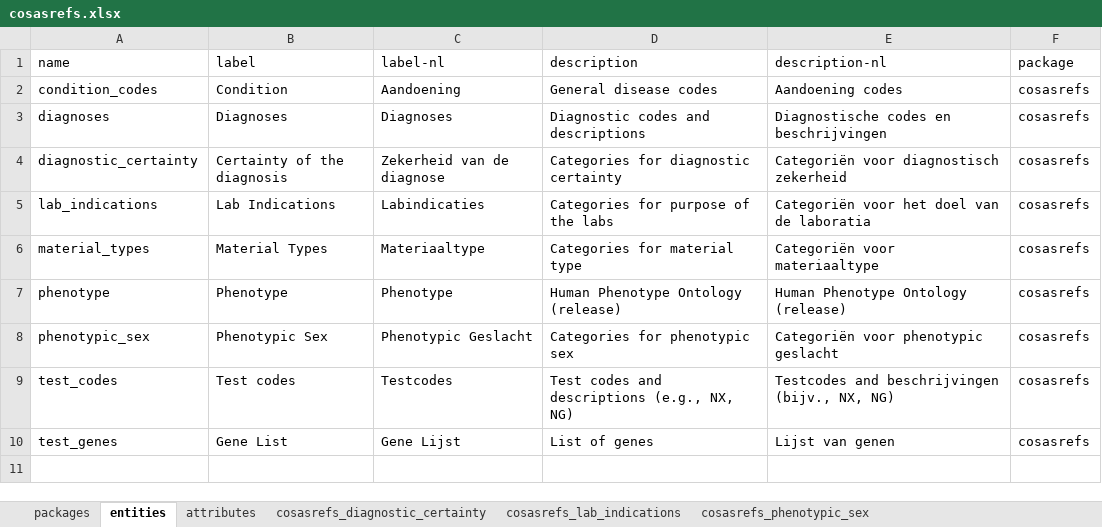
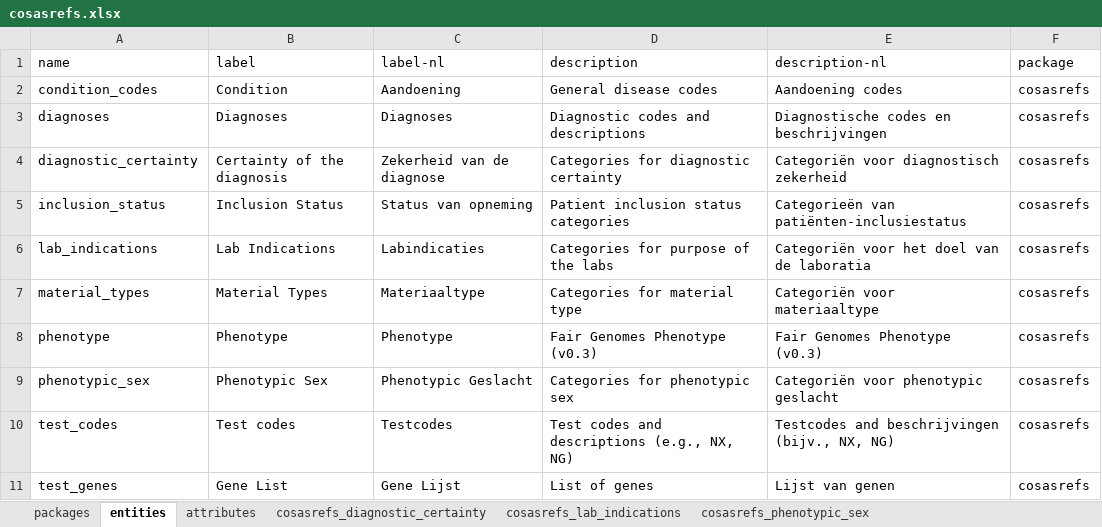
Before and after one commit to molgenis/projects-rd-cosas, an Excel workbook: emx/cosas-refs/cosasrefs.xlsx, sheet entities, drawn as a sheet; values as stored, in another font and other column widths than the file's, no borders; addresses are those after the commit; the diff names each change by its address in the sheet, - before the commit and + after, or states it on an @@ line.

Commit message:
cosasrefs v0.9008

```diff
--- a/emx/cosas-refs/cosasrefs.xlsx (sheet entities)
+++ b/emx/cosas-refs/cosasrefs.xlsx (sheet entities)
+row 5: inclusion_status | Inclusion Status | Status van opneming | Patient inclusion status categories | Categorieën van patiënten-inclusiestatus | cosasrefs
-D8 (description): Human Phenotype Ontology (release)
+D8 (description): Fair Genomes Phenotype (v0.3)
-E8 (description-nl): Human Phenotype Ontology (release)
+E8 (description-nl): Fair Genomes Phenotype (v0.3)
```
Also changed, not shown: sheet attributes, sheet packages, 1 other file.
